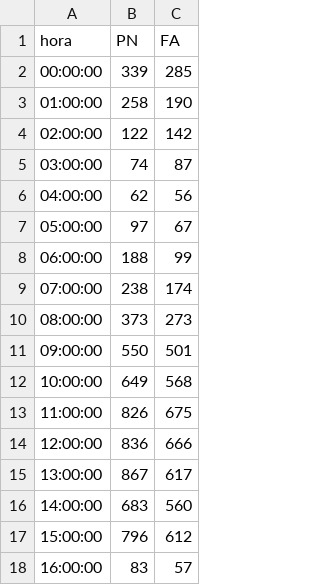
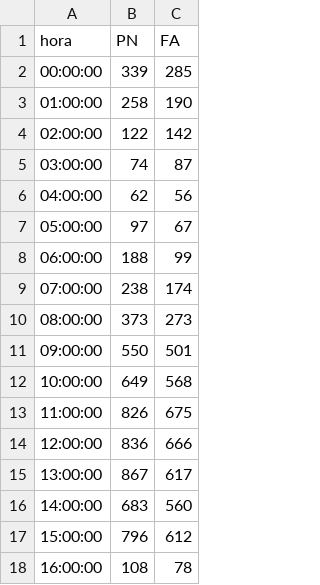
Before and after one commit to verdierdiego/analisis-sentimientos, a CSV file: balotaje/Actualizacion_Graficos/hora_balotaje.csv, drawn as a sheet.

```diff
--- a/balotaje/Actualizacion_Graficos/hora_balotaje.csv
+++ b/balotaje/Actualizacion_Graficos/hora_balotaje.csv
@@ -17,2 +17,2 @@ hora,PN,FA
 15:00:00,796,612
-16:00:00,83,57
+16:00:00,108,78
```
Also changed, not shown: balotaje/Actualizacion_Graficos/hashtags_balotaje.csv, balotaje/Actualizacion_Graficos/menciones_balotaje.csv, 7 other files.
